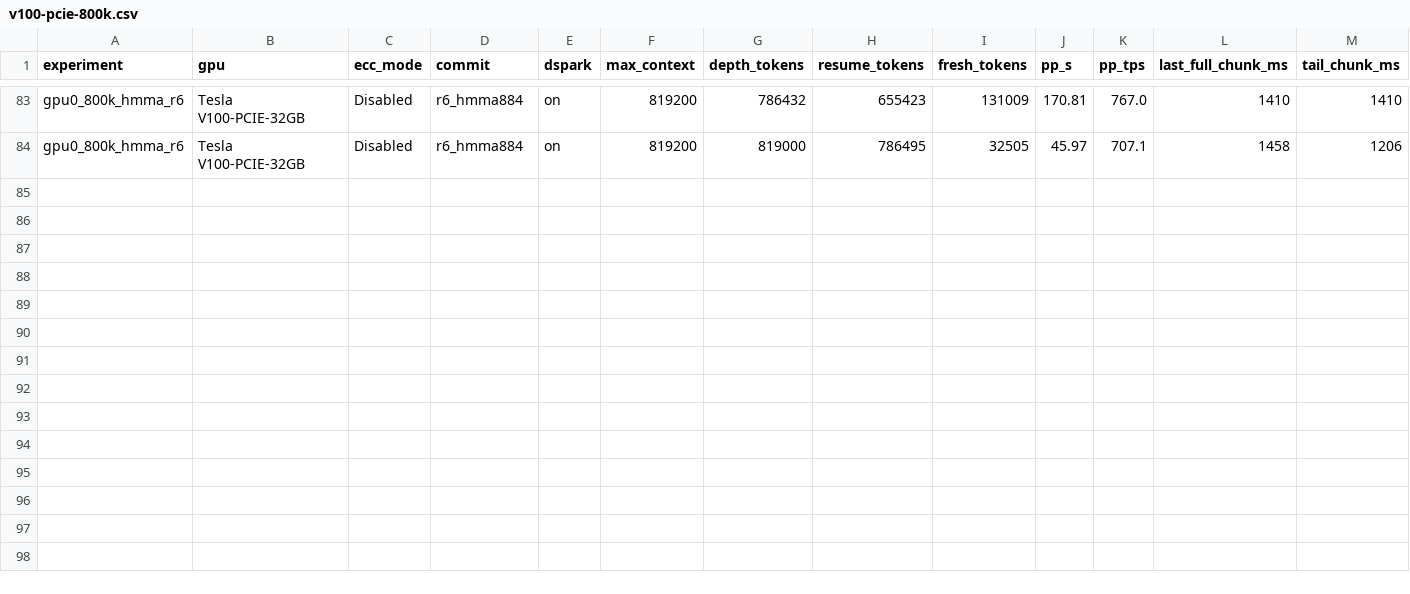
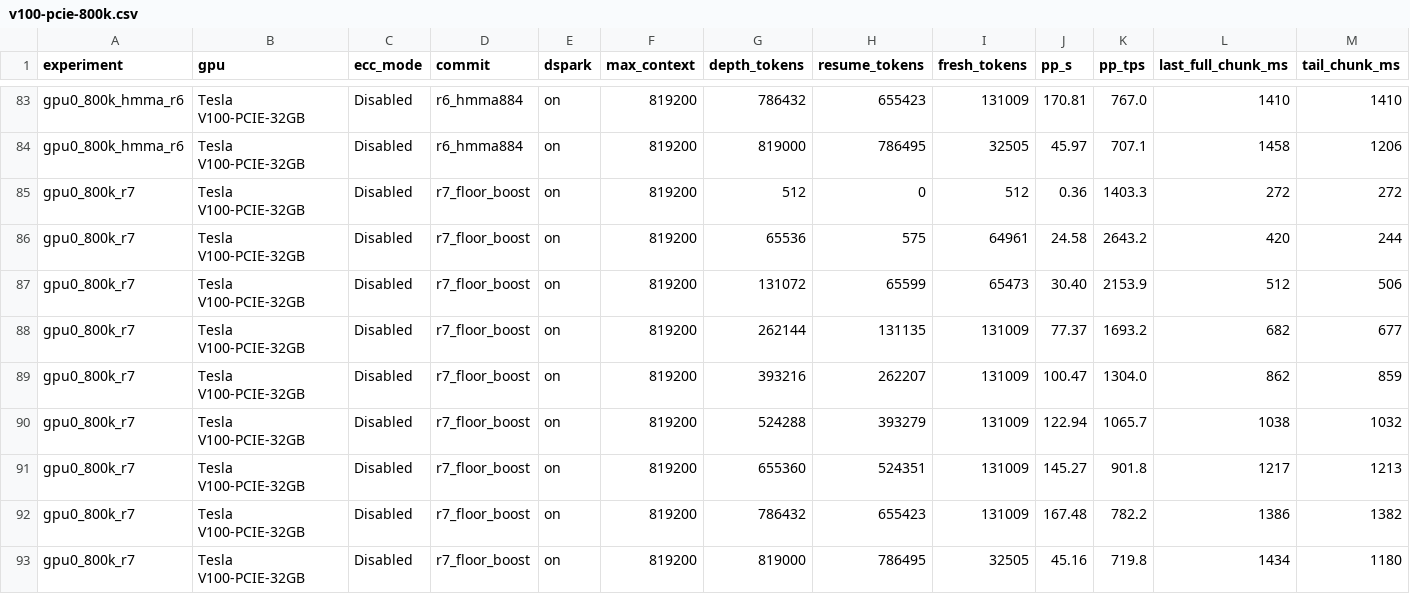
Before and after one commit to kuraneko1/Strata, a CSV file: docs/bench-results/2026-11-22-v100-inkling2-800k/v100-pcie-800k.csv, drawn as a sheet; only a part is shown, gaps mark what is left out; rows hold the shown columns only; the diff names each change by its address in the sheet, - before the commit and + after, or states it on an @@ line.

Commit message:
perf(inkling2): Round 7 decode & MoE floor boost (V100 64K 142 t/s, 800K 77 t/s, +11–28%)

```diff
--- a/docs/bench-results/2026-11-22-v100-inkling2-800k/v100-pcie-800k.csv
+++ b/docs/bench-results/2026-11-22-v100-inkling2-800k/v100-pcie-800k.csv
+row 85: gpu0_800k_r7 | Tesla V100-PCIE-32GB | Disabled | r7_floor_boost | on | 819200 | 512 | 0 | 512 | 0.36 | 1403.3 | 272 | 272
+row 86: gpu0_800k_r7 | Tesla V100-PCIE-32GB | Disabled | r7_floor_boost | on | 819200 | 65536 | 575 | 64961 | 24.58 | 2643.2 | 420 | 244
+row 87: gpu0_800k_r7 | Tesla V100-PCIE-32GB | Disabled | r7_floor_boost | on | 819200 | 131072 | 65599 | 65473 | 30.40 | 2153.9 | 512 | 506
+row 88: gpu0_800k_r7 | Tesla V100-PCIE-32GB | Disabled | r7_floor_boost | on | 819200 | 262144 | 131135 | 131009 | 77.37 | 1693.2 | 682 | 677
+row 89: gpu0_800k_r7 | Tesla V100-PCIE-32GB | Disabled | r7_floor_boost | on | 819200 | 393216 | 262207 | 131009 | 100.47 | 1304.0 | 862 | 859
+row 90: gpu0_800k_r7 | Tesla V100-PCIE-32GB | Disabled | r7_floor_boost | on | 819200 | 524288 | 393279 | 131009 | 122.94 | 1065.7 | 1038 | 1032
+row 91: gpu0_800k_r7 | Tesla V100-PCIE-32GB | Disabled | r7_floor_boost | on | 819200 | 655360 | 524351 | 131009 | 145.27 | 901.8 | 1217 | 1213
+row 92: gpu0_800k_r7 | Tesla V100-PCIE-32GB | Disabled | r7_floor_boost | on | 819200 | 786432 | 655423 | 131009 | 167.48 | 782.2 | 1386 | 1382
+row 93: gpu0_800k_r7 | Tesla V100-PCIE-32GB | Disabled | r7_floor_boost | on | 819200 | 819000 | 786495 | 32505 | 45.16 | 719.8 | 1434 | 1180
```
Also changed, not shown: 7 other files.
